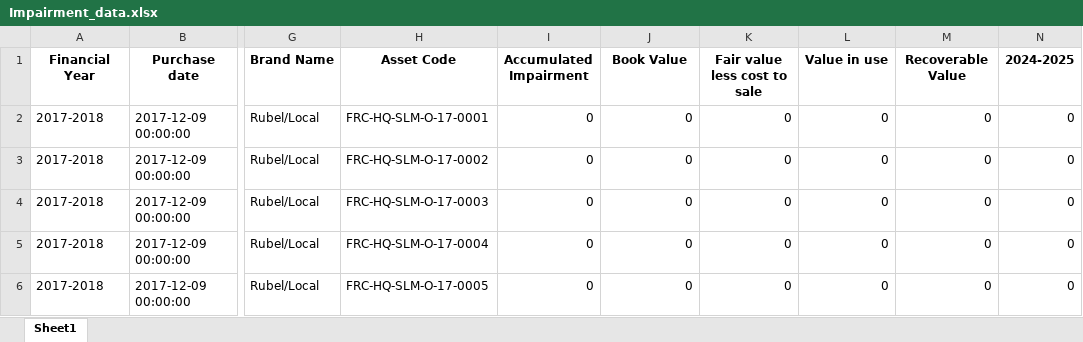
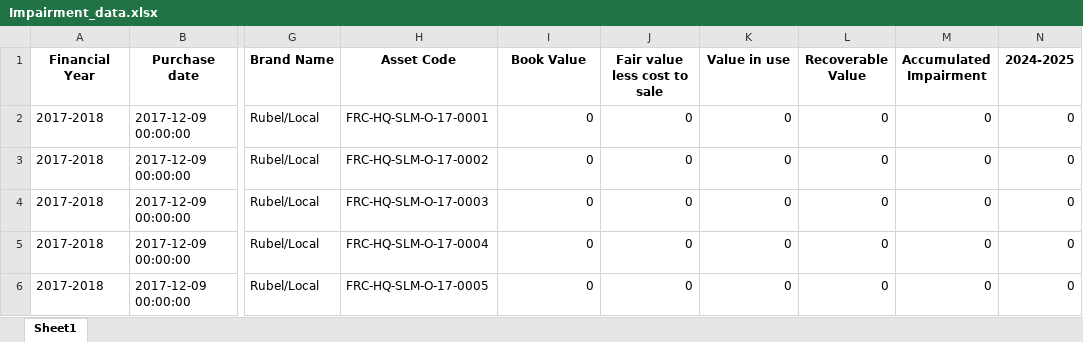
Before and after one commit to ANIKFRCBD/AFAR_NEW_VERSION, an Excel workbook: afar_project/csv_path/sample/Impairment_data.xlsx, sheet Sheet1, drawn as a sheet; only a part is shown, gaps mark what is left out; values as stored, in another font and other column widths than the file's, no borders; the diff names each change by its address in the sheet, - before the commit and + after, or states it on an @@ line.

```diff
--- a/afar_project/csv_path/sample/Impairment_data.xlsx (sheet Sheet1)
+++ b/afar_project/csv_path/sample/Impairment_data.xlsx (sheet Sheet1)
-I1: Accumulated Impairment
+I1: Book Value
-J1: Book Value
+J1: Fair value less cost to sale
-K1: Fair value less cost to sale
+K1: Value in use
-L1: Value in use
+L1: Recoverable Value
-M1: Recoverable Value
+M1: Accumulated Impairment
```
Also changed, not shown: 1 other file.
